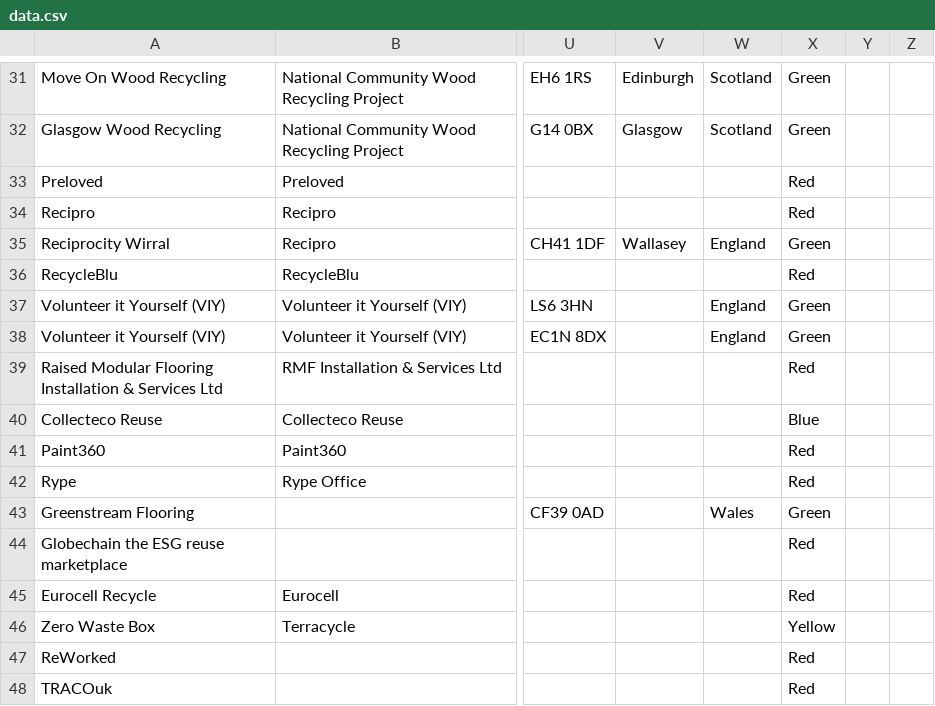
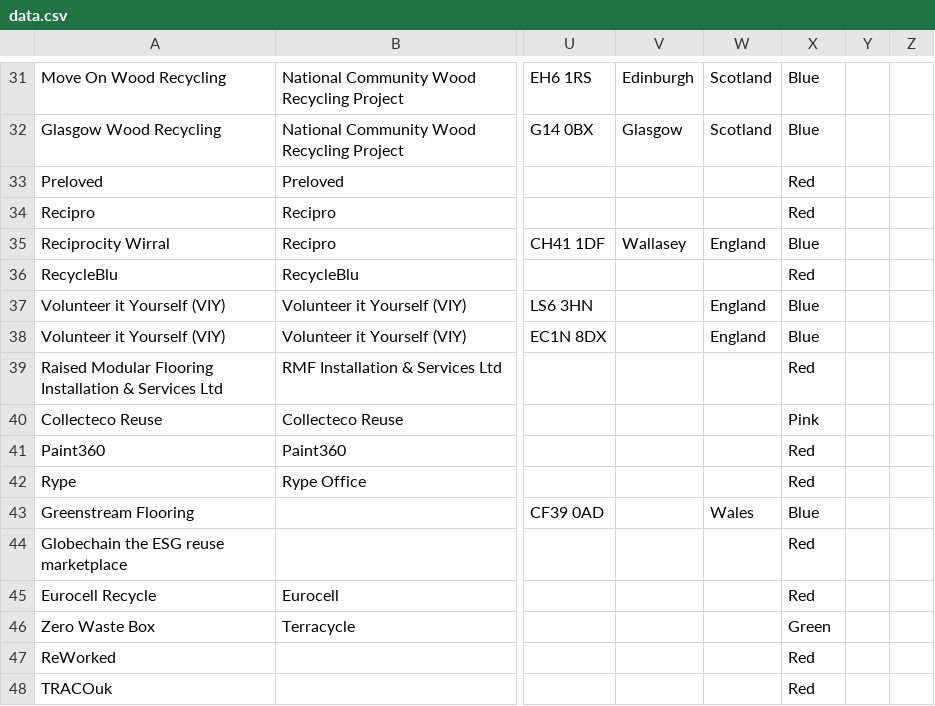
Before and after one commit to ActionSustainability/sustainabilitytool-maps, a CSV file: src/mep/data.csv, drawn as a sheet; only a part is shown, gaps mark what is left out; the diff covers the shown part only; the diff names each change by its address in the sheet, - before the commit and + after, or states it on an @@ line.

```diff
--- a/src/mep/data.csv
+++ b/src/mep/data.csv
-X31:X32: Green
+X31:X32: Blue
-X35: Green
+X35: Blue
-X37:X38: Green
+X37:X38: Blue
-X40: Blue
+X40: Pink
-X43: Green
+X43: Blue
-X46: Yellow
+X46: Green
```
Also changed, not shown: 28 edited cells elsewhere in this file.
